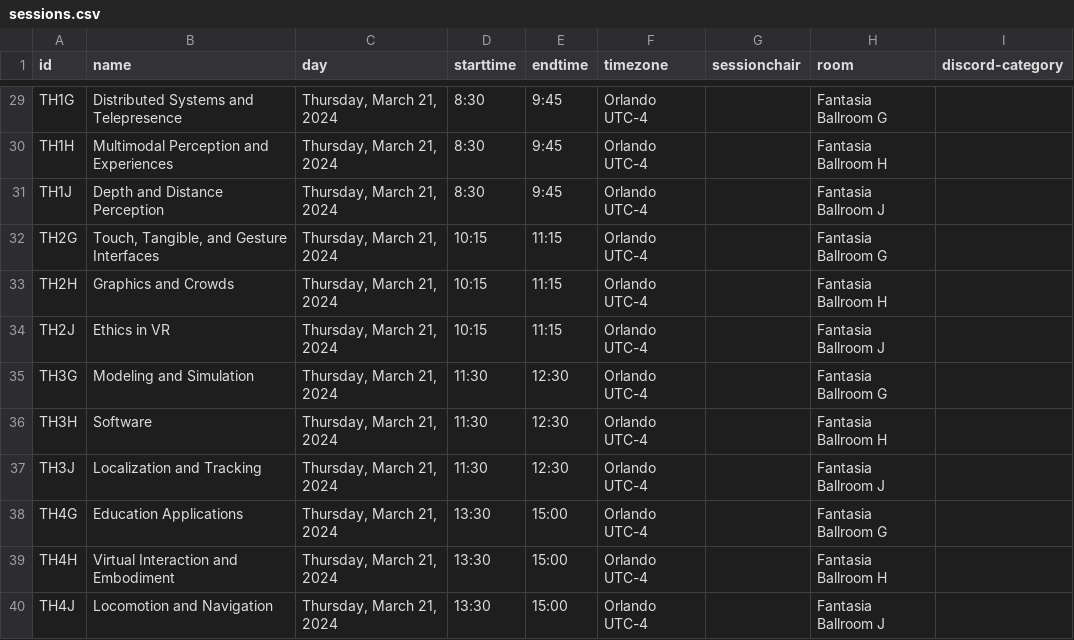
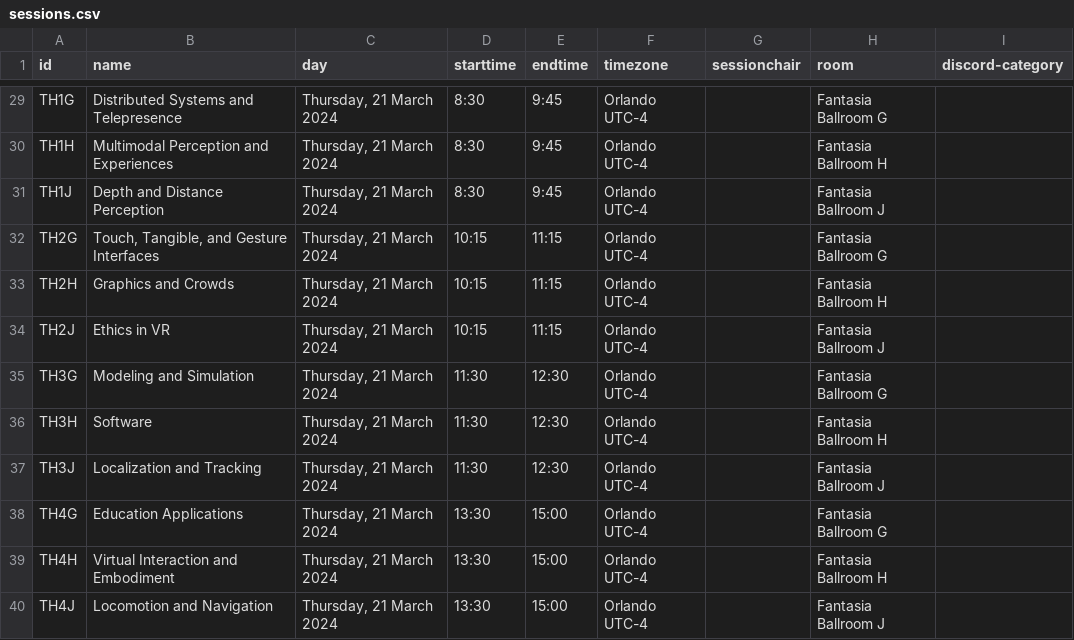
Before and after one commit to ieeevr/2024, a CSV file: _data/sessions.csv, drawn as a sheet; only a part is shown, gaps mark what is left out; the diff covers the shown part only; the diff names each change by its address in the sheet, - before the commit and + after, or states it on an @@ line.

```diff
--- a/_data/sessions.csv
+++ b/_data/sessions.csv
-C29:C40 (day): Thursday, March 21, 2024
+C29:C40 (day): Thursday, 21 March 2024
```
Also changed, not shown: 27 edited cells elsewhere in this file, _data/journalpapers.csv, 17 other files.
